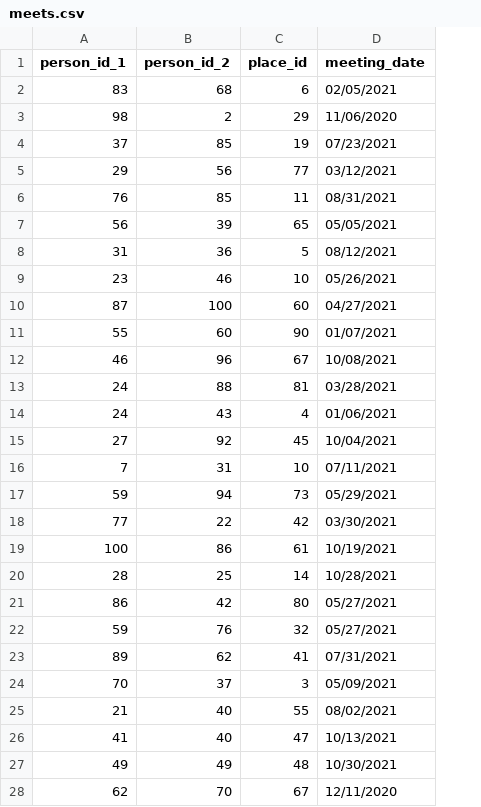
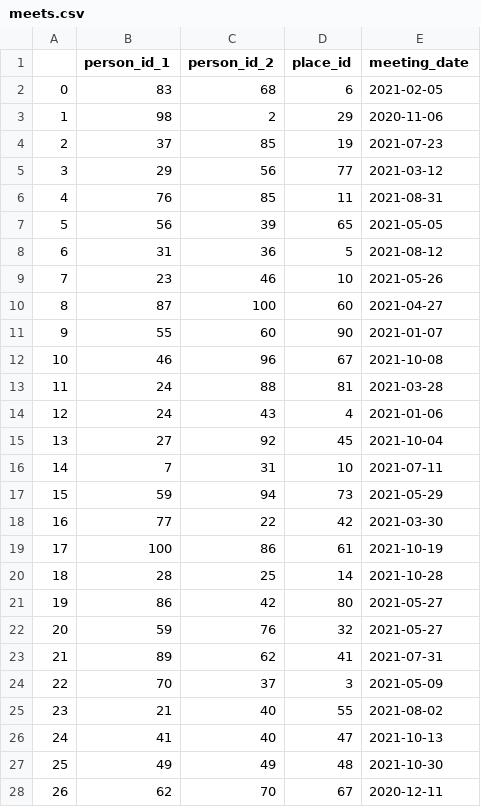
Before and after one commit to bohbohb/COVID-19-Neo4j, a CSV file: mock_data/meets.csv, drawn as a sheet; only a part is shown; addresses are those after the commit; the diff covers the shown part only; the diff names each change by its address in the sheet, - before the commit and + after, or states it on an @@ line.

```diff
--- a/mock_data/meets.csv
+++ b/mock_data/meets.csv
+column A, rows 2-28: 0 | 1 | 2 | 3 | 4 | 5 | 6 | 7 | 8 | 9 | 10 | 11 | 12 | 13 | 14 | 15 | 16 | 17 | 18 | 19 | 20 | 21 | 22 | 23 | 24 | 25 | 26
-E2 (meeting_date): 02/05/2021
+E2 (meeting_date): 2021-02-05
-E3 (meeting_date): 11/06/2020
+E3 (meeting_date): 2020-11-06
-E4 (meeting_date): 07/23/2021
+E4 (meeting_date): 2021-07-23
-E5 (meeting_date): 03/12/2021
+E5 (meeting_date): 2021-03-12
-E6 (meeting_date): 08/31/2021
+E6 (meeting_date): 2021-08-31
-E7 (meeting_date): 05/05/2021
+E7 (meeting_date): 2021-05-05
-E8 (meeting_date): 08/12/2021
+E8 (meeting_date): 2021-08-12
-E9 (meeting_date): 05/26/2021
+E9 (meeting_date): 2021-05-26
-E10 (meeting_date): 04/27/2021
+E10 (meeting_date): 2021-04-27
-E11 (meeting_date): 01/07/2021
+E11 (meeting_date): 2021-01-07
-E12 (meeting_date): 10/08/2021
+E12 (meeting_date): 2021-10-08
-E13 (meeting_date): 03/28/2021
+E13 (meeting_date): 2021-03-28
-E14 (meeting_date): 01/06/2021
+E14 (meeting_date): 2021-01-06
-E15 (meeting_date): 10/04/2021
+E15 (meeting_date): 2021-10-04
-E16 (meeting_date): 07/11/2021
+E16 (meeting_date): 2021-07-11
-E17 (meeting_date): 05/29/2021
+E17 (meeting_date): 2021-05-29
-E18 (meeting_date): 03/30/2021
+E18 (meeting_date): 2021-03-30
-E19 (meeting_date): 10/19/2021
+E19 (meeting_date): 2021-10-19
-E20 (meeting_date): 10/28/2021
+E20 (meeting_date): 2021-10-28
-E21:E22 (meeting_date): 05/27/2021
+E21:E22 (meeting_date): 2021-05-27
-E23 (meeting_date): 07/31/2021
+E23 (meeting_date): 2021-07-31
-E24 (meeting_date): 05/09/2021
+E24 (meeting_date): 2021-05-09
-E25 (meeting_date): 08/02/2021
+E25 (meeting_date): 2021-08-02
-E26 (meeting_date): 10/13/2021
+E26 (meeting_date): 2021-10-13
-E27 (meeting_date): 10/30/2021
+E27 (meeting_date): 2021-10-30
-E28 (meeting_date): 12/11/2020
+E28 (meeting_date): 2020-12-11
```
Also changed, not shown: 73 edited cells elsewhere in this file, mock_data/contagion.csv, mock_data/test.csv, 37 other files.
